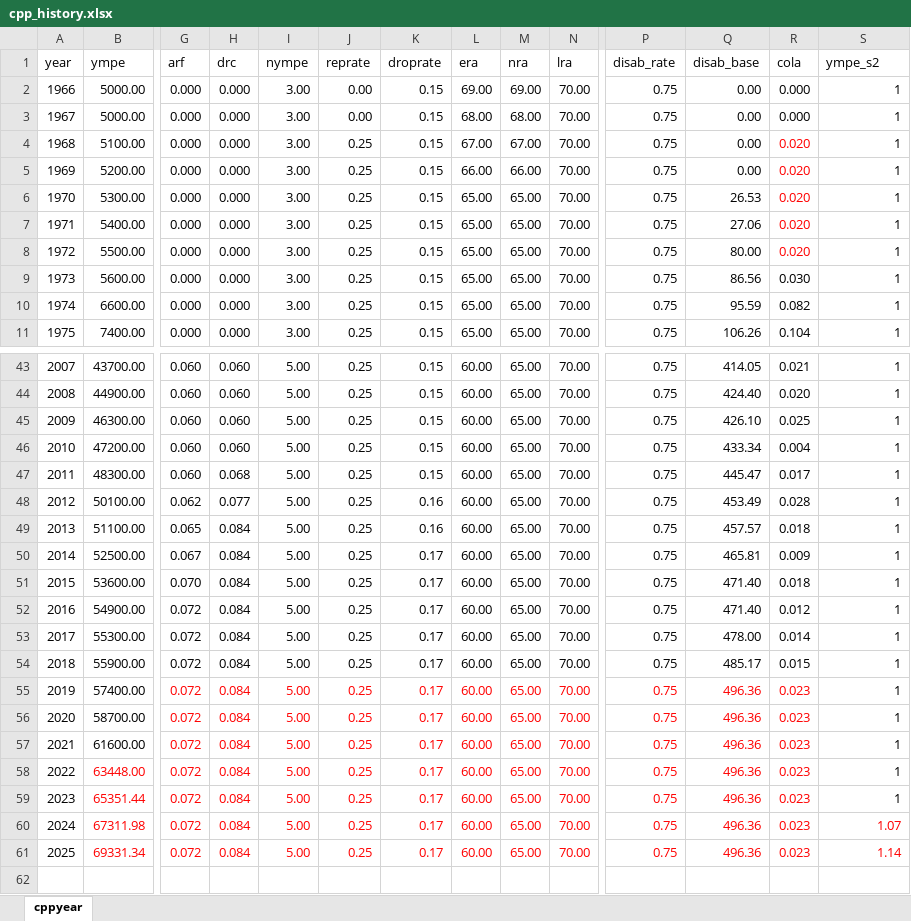
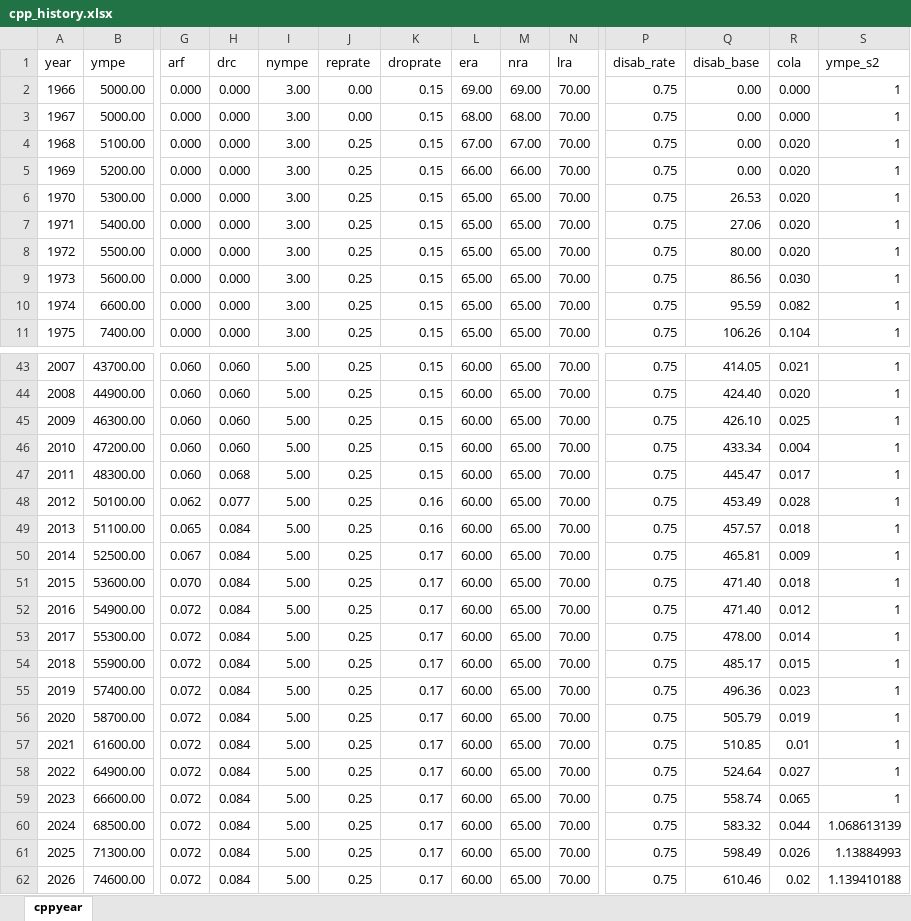
Before and after one commit to CREEi-models/srpp, an Excel workbook: srpp/params/cpp_history.xlsx, sheet cppyear, drawn as a sheet; only a part is shown, gaps mark what is left out; values as stored, in another font and other column widths than the file's, no borders; rows hold the shown columns only; the diff covers the shown part only; the diff names each change by its address in the sheet, - before the commit and + after, or states it on an @@ line.

```diff
--- a/srpp/params/cpp_history.xlsx (sheet cppyear)
+++ b/srpp/params/cpp_history.xlsx (sheet cppyear)
-R4:R8 text colour: #FF0000
+R4:R8 text colour: black
-G55:N57 text colour: #FF0000
+G55:N57 text colour: black
-P55:R59 text colour: #FF0000
+P55:R59 text colour: black
-Q56 (disab_base): 496.36
+Q56 (disab_base): 505.79
-R56 (cola): 0.023
+R56 (cola): 0.019
-Q57 (disab_base): 496.36
+Q57 (disab_base): 510.85
-R57 (cola): 0.023
+R57 (cola): 0.01
-B58 (ympe): 63448.00
+B58 (ympe): 64900.00
-B58:N61 text colour: #FF0000
+B58:N61 text colour: black
-Q58 (disab_base): 496.36
+Q58 (disab_base): 524.64
-R58 (cola): 0.023
+R58 (cola): 0.027
-B59 (ympe): 65351.44
+B59 (ympe): 66600.00
-Q59 (disab_base): 496.36
+Q59 (disab_base): 558.74
-R59 (cola): 0.023
+R59 (cola): 0.065
-B60 (ympe): 67311.98
+B60 (ympe): 68500.00
-P60:S61 text colour: #FF0000
+P60:S61 text colour: black
-Q60 (disab_base): 496.36
+Q60 (disab_base): 583.32
-R60 (cola): 0.023
+R60 (cola): 0.044
-S60 (ympe_s2): 1.07
+S60 (ympe_s2): 1.068613139
-B61 (ympe): 69331.34
+B61 (ympe): 71300.00
-Q61 (disab_base): 496.36
+Q61 (disab_base): 598.49
-R61 (cola): 0.023
+R61 (cola): 0.026
-S61 (ympe_s2): 1.14
+S61 (ympe_s2): 1.13884993
+row 62: 2026 | 74600.00 | 0.072 | 0.084 | 5.00 | 0.25 | 0.17 | 60.00 | 65.00 | 70.00 | 0.75 | 610.46 | 0.02 | 1.139410188
```
Also changed, not shown: cell formats elsewhere in this sheet, srpp/params/qpp_history.xlsx.
